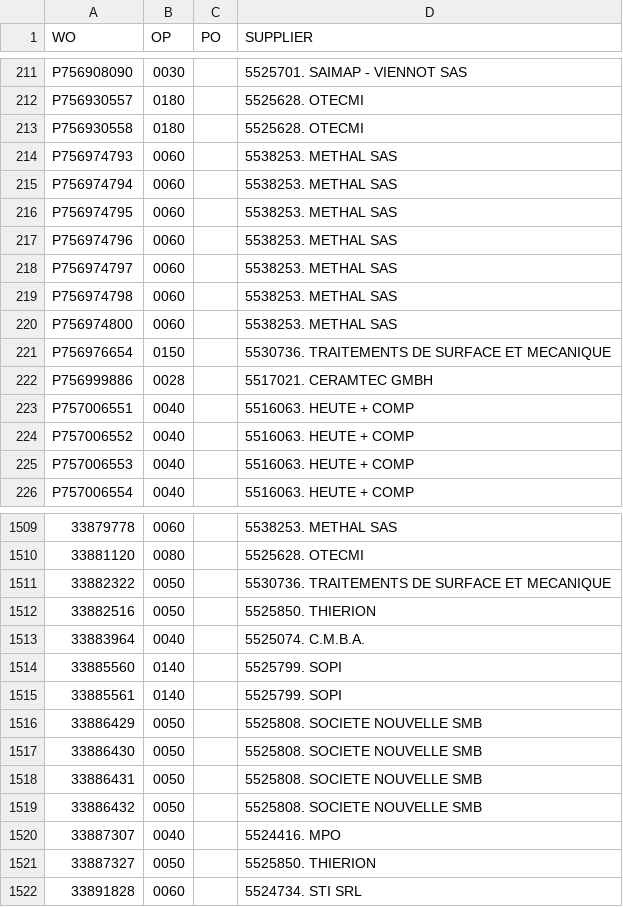
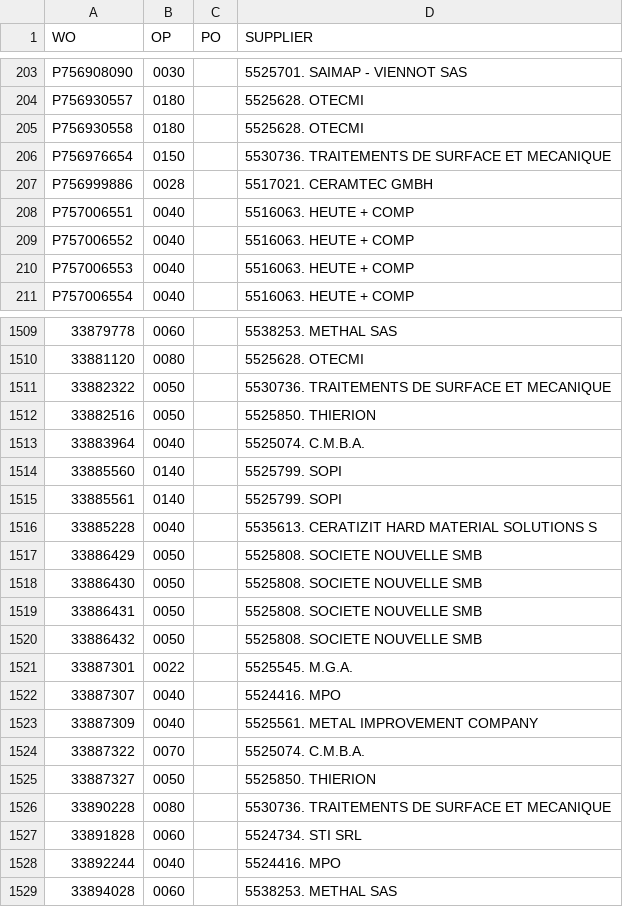
Before and after one commit to Visualys/Cyberplan, a CSV file: CND_OPEXT.csv, drawn as a sheet; only a part is shown, gaps mark what is left out; removed rows and columns are numbered as before the commit, all else as after; the diff covers the shown part only; the diff names each change by its address in the sheet, - before the commit and + after, or states it on an @@ line.

```diff
--- a/CND_OPEXT.csv
+++ b/CND_OPEXT.csv
-row 214: P756974793 | 0060 |  | 5538253. METHAL SAS
-row 215: P756974794 | 0060 |  | 5538253. METHAL SAS
-row 216: P756974795 | 0060 |  | 5538253. METHAL SAS
-row 217: P756974796 | 0060 |  | 5538253. METHAL SAS
-row 218: P756974797 | 0060 |  | 5538253. METHAL SAS
-row 219: P756974798 | 0060 |  | 5538253. METHAL SAS
-row 220: P756974800 | 0060 |  | 5538253. METHAL SAS
+row 1516: 33885228 | 0040 |  | 5535613. CERATIZIT HARD MATERIAL SOLUTIONS S
+row 1521: 33887301 | 0022 |  | 5525545. M.G.A.
+row 1523: 33887309 | 0040 |  | 5525561. METAL IMPROVEMENT COMPANY
+row 1524: 33887322 | 0070 |  | 5525074. C.M.B.A.
+row 1526: 33890228 | 0080 |  | 5530736. TRAITEMENTS DE SURFACE ET MECANIQUE
+row 1528: 33892244 | 0040 |  | 5524416. MPO
+row 1529: 33894028 | 0060 |  | 5538253. METHAL SAS
```
Also changed, not shown: 21 added rows and 14 removed rows elsewhere in this file.
